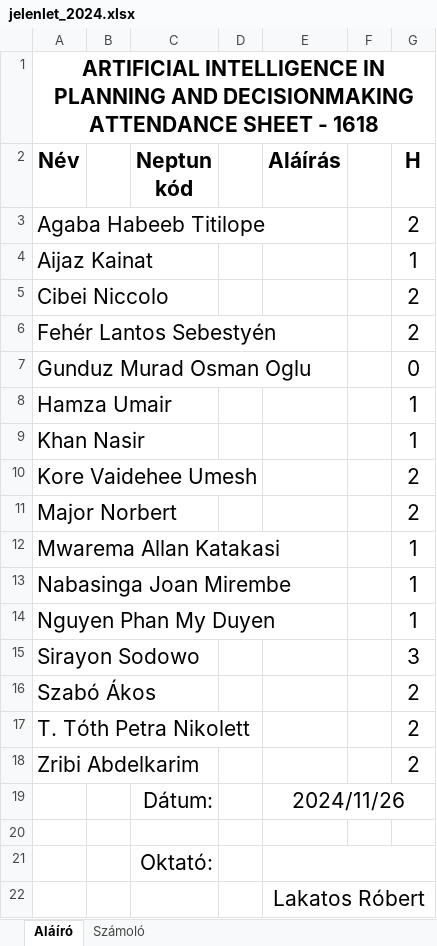
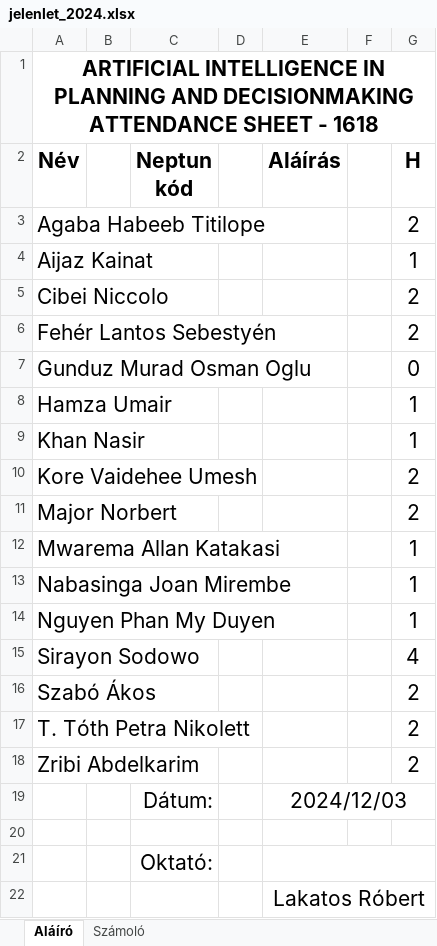
Before and after one commit to robertlakatos/me, an Excel workbook: materials/AIPD/jelenlet/jelenlet_2024.xlsx, sheet Aláíró, drawn as a sheet; values as stored, in another font and other column widths than the file's, no borders; the diff names each change by its address in the sheet, - before the commit and + after, or states it on an @@ line.

```diff
--- a/materials/AIPD/jelenlet/jelenlet_2024.xlsx (sheet Aláíró)
+++ b/materials/AIPD/jelenlet/jelenlet_2024.xlsx (sheet Aláíró)
-G15 (H): 3
+G15 (H): 4
-E19 (Aláírás): 2024/11/26
+E19 (Aláírás): 2024/12/03
```
Also changed, not shown: sheet Számoló, materials/NLP-I/jelenlet/jelenlet_2024_h1820.xlsx, 4 other files.
